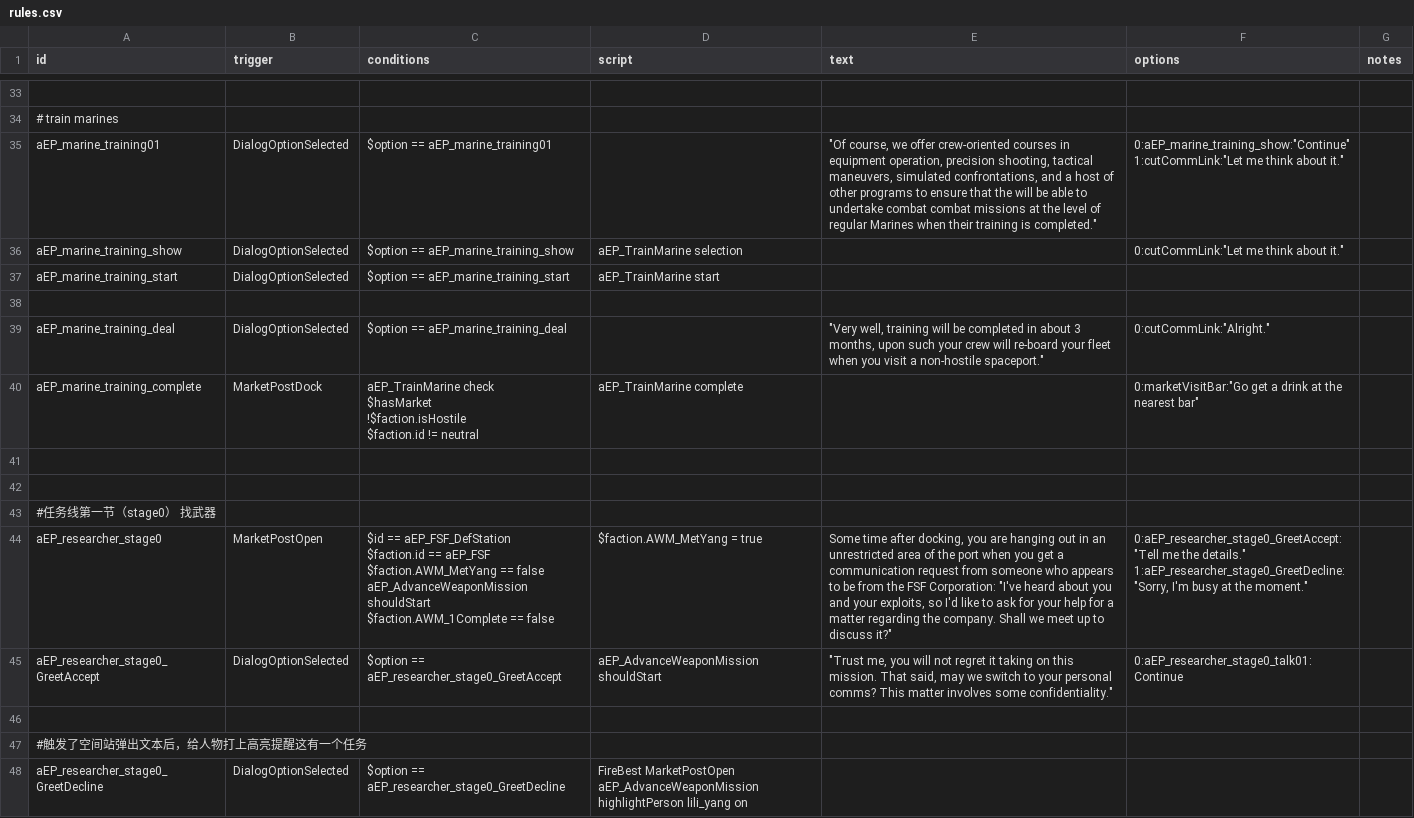
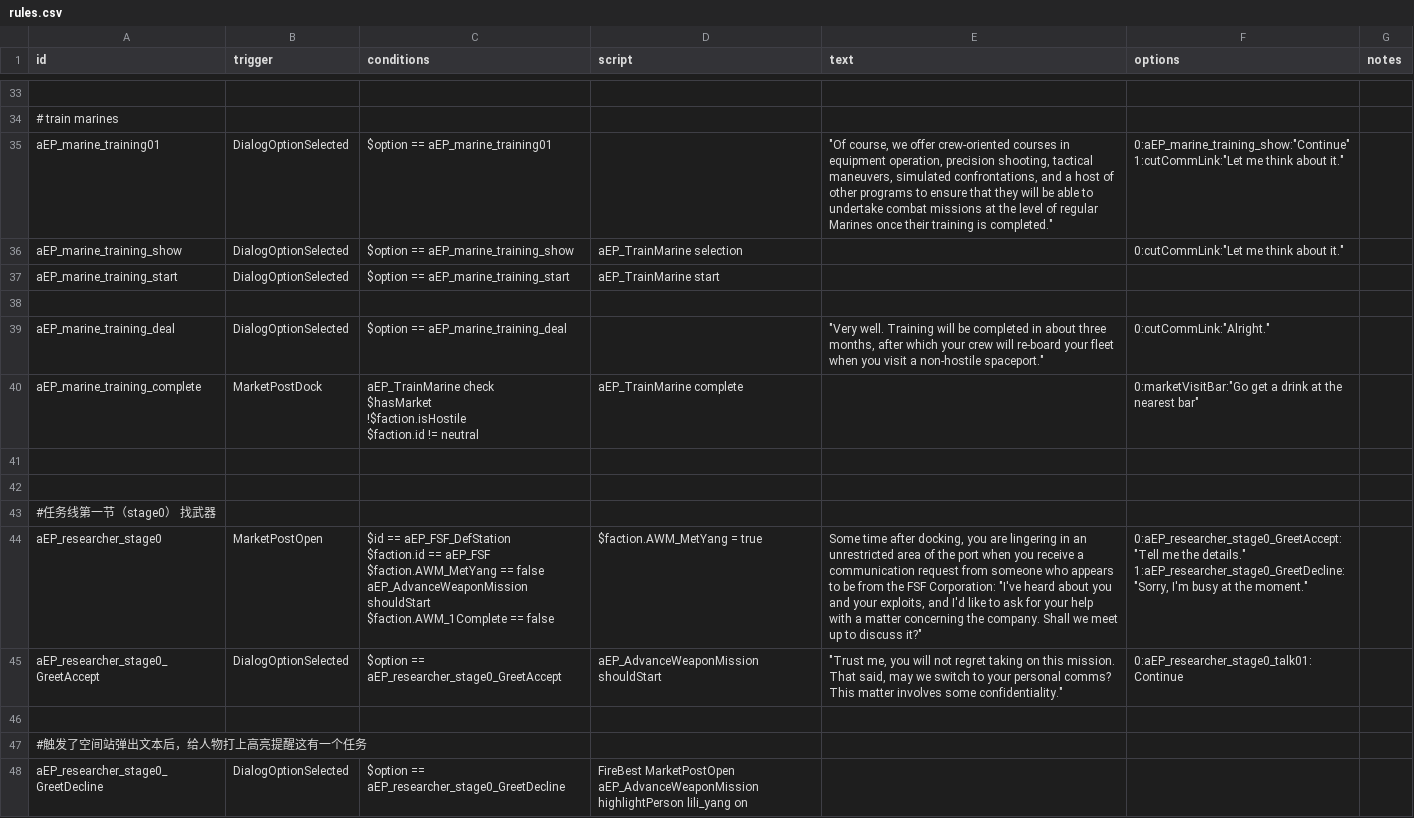
Before and after one commit to a111164i/FSF_MilitaryCompany, a CSV file: data/campaign/rules.csv, drawn as a sheet; only a part is shown, gaps mark what is left out; the diff covers the shown part only; the diff names each change by its address in the sheet, - before the commit and + after, or states it on an @@ line.

Commit message:
Proofreading rules.csv

```diff
--- a/data/campaign/rules.csv
+++ b/data/campaign/rules.csv
-E35 (text): …ensure that the will be able to undertake combat combat missions at the level of regular Marines when their training…
+E35 (text): …ensure that they will be able to undertake combat missions at the level of regular Marines once their training…
-E39 (text): "Very well, training will be completed in about 3 months, upon such your crew…
+E39 (text): "Very well. Training will be completed in about three months, after which your crew…
-E44 (text): …you are hanging out in an unrestricted area of the port when you get a communication request from someone who appears to be from the FSF Corporation: "I've heard about you and your exploits, so I'd like to ask for your help for a matter regarding the company.…
+E44 (text): …you are lingering in an unrestricted area of the port when you receive a communication request from someone who appears to be from the FSF Corporation: "I've heard about you and your exploits, and I'd like to ask for your help with a matter concerning the company.…
-E45 (text): …not regret it taking on…
+E45 (text): …not regret taking on…
```
Also changed, not shown: 56 edited cells elsewhere in this file.
